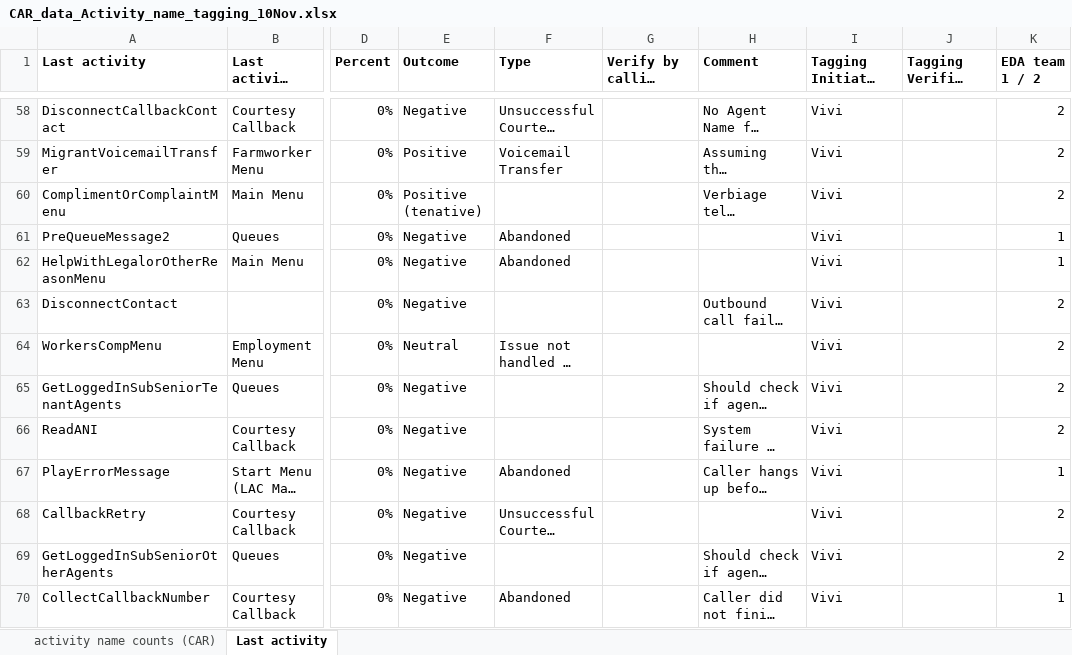
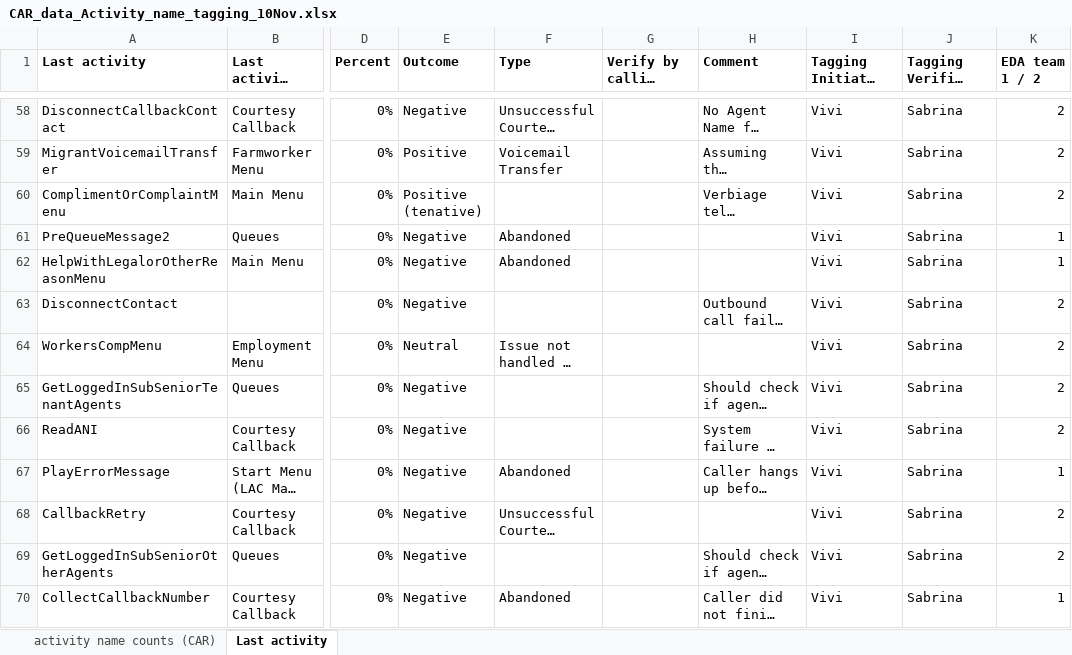
Before and after one commit to arvindkrishna87/STAT390_LegalAid_Fall2025, an Excel workbook: Clarifications/CAR_data_Activity_name_tagging_10Nov.xlsx, sheet Last activity, drawn as a sheet; only a part is shown, gaps mark what is left out; long unchanged cells end in …; values as stored, in another font and other column widths than the file's, no borders; the diff covers the shown part only; the diff names each change by its address in the sheet, - before the commit and + after, or states it on an @@ line.

```diff
--- a/Clarifications/CAR_data_Activity_name_tagging_10Nov.xlsx (sheet Last activity)
+++ b/Clarifications/CAR_data_Activity_name_tagging_10Nov.xlsx (sheet Last activity)
-J58:J70 (Tagging Verified by): (empty)
+J58:J70 (Tagging Verified by): Sabrina
```
Also changed, not shown: 67 edited cells and cell formats elsewhere in this sheet, 1 other file.
